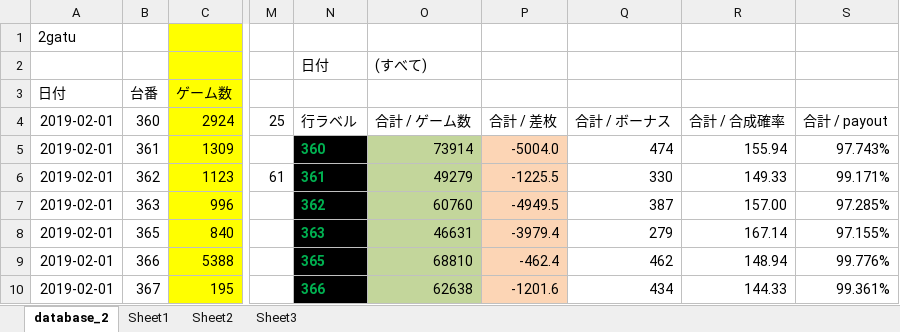
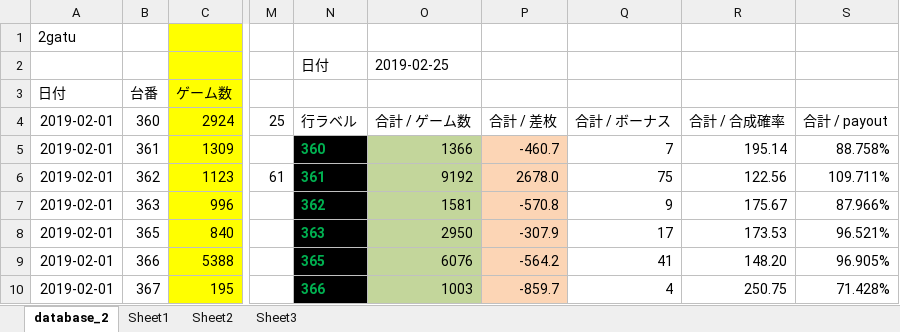
Before and after one commit to slotkasu/test_slot, an Excel workbook: pachinko/king_samai/Feb_DB.xlsx, sheet database_2, drawn as a sheet; only a part is shown, gaps mark what is left out; values as stored, in another font and other column widths than the file's, no borders; conditional formats not drawn; the diff covers the shown part only; the diff names each change by its address in the sheet, - before the commit and + after, or states it on an @@ line.

```diff
--- a/pachinko/king_samai/Feb_DB.xlsx (sheet database_2)
+++ b/pachinko/king_samai/Feb_DB.xlsx (sheet database_2)
-O2: (すべて)
+O2: 2019-02-25
-O5: 73914
+O5: 1366
-P5: -5004.0
+P5: -460.7
-Q5: 474
+Q5: 7
-R5: 155.94
+R5: 195.14
-S5: 97.743%
+S5: 88.758%
-O6: 49279
+O6: 9192
-P6: -1225.5
+P6: 2678.0
-Q6: 330
+Q6: 75
-R6: 149.33
+R6: 122.56
-S6: 99.171%
+S6: 109.711%
-O7: 60760
+O7: 1581
-P7: -4949.5
+P7: -570.8
-Q7: 387
+Q7: 9
-R7: 157.00
+R7: 175.67
-S7: 97.285%
+S7: 87.966%
-O8: 46631
+O8: 2950
-P8: -3979.4
+P8: -307.9
-Q8: 279
+Q8: 17
-R8: 167.14
+R8: 173.53
-S8: 97.155%
+S8: 96.521%
-O9: 68810
+O9: 6076
-P9: -462.4
+P9: -564.2
-Q9: 462
+Q9: 41
-R9: 148.94
+R9: 148.20
-S9: 99.776%
+S9: 96.905%
-O10: 62638
+O10: 1003
-P10: -1201.6
+P10: -859.7
-Q10: 434
+Q10: 4
-R10: 144.33
+R10: 250.75
-S10: 99.361%
+S10: 71.428%
```
Also changed, not shown: 1 added row, 52 edited cells and cell formats elsewhere in this sheet, 2 other files.
